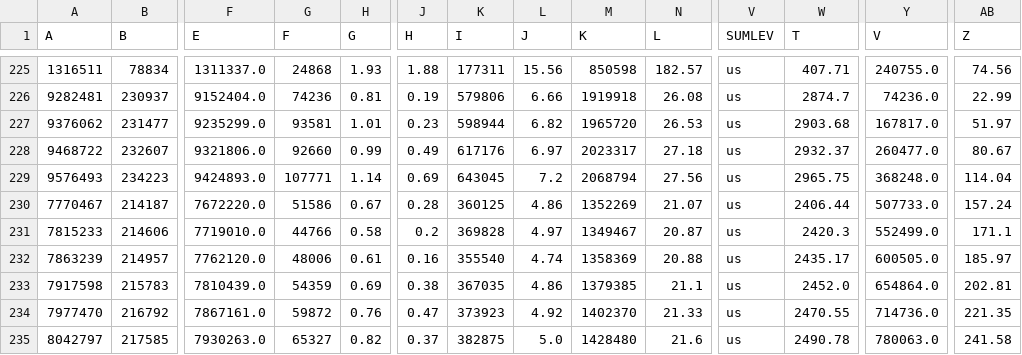
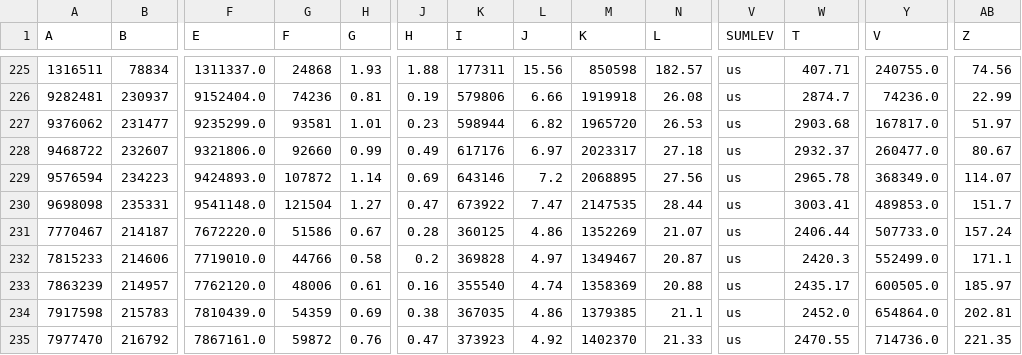
Before and after one commit to vedadr/CORONA19_VIZUALIST, a CSV file: us_vizualist.csv, drawn as a sheet; only a part is shown, gaps mark what is left out; the shorter side is filled out with more unchanged rows; rows hold the shown columns only; the diff names each change by its address in the sheet, - before the commit and + after, or states it on an @@ line.

```diff
--- a/us_vizualist.csv
+++ b/us_vizualist.csv
-A229 (A): 9576493
+A229 (A): 9576594
-G229 (F): 107771
+G229 (F): 107872
-K229 (I): 643045
+K229 (I): 643146
-M229 (K): 2068794
+M229 (K): 2068895
-W229 (T): 2965.75
+W229 (T): 2965.78
-Y229 (V): 368248.0
+Y229 (V): 368349.0
-AB229 (Z): 114.04
+AB229 (Z): 114.07
+row 230: 9698098 | 235331 | 9541148.0 | 121504 | 1.27 | 0.47 | 673922 | 7.47 | 2147535 | 28.44 | us | 3003.41 | 489853.0 | 151.7
```
Also changed, not shown: 1 other file.
